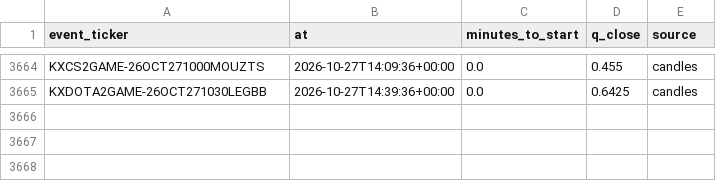
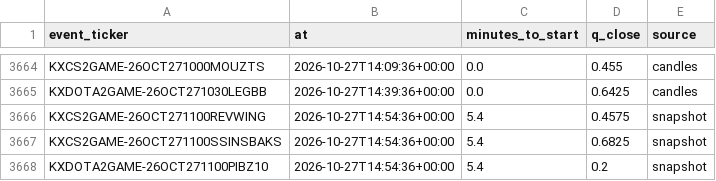
Before and after one commit to nathangin/esports-betting, a CSV file: state/paper/closes.csv, drawn as a sheet; only a part is shown, gaps mark what is left out.

```diff
--- a/state/paper/closes.csv
+++ b/state/paper/closes.csv
@@ -3665 +3665,4 @@ KXCS2GAME-26OCT271000MOUZTS,2026-10-27T14:09:36+00:00,0.0,0.455,candles
 KXDOTA2GAME-26OCT271030LEGBB,2026-10-27T14:39:36+00:00,0.0,0.6425,candles
+KXCS2GAME-26OCT271100REVWING,2026-10-27T14:54:36+00:00,5.4,0.4575,snapshot
+KXCS2GAME-26OCT271100SSINSBAKS,2026-10-27T14:54:36+00:00,5.4,0.6825,snapshot
+KXDOTA2GAME-26OCT271100PIBZ10,2026-10-27T14:54:36+00:00,5.4,0.2,snapshot
```
Also changed, not shown: state/paper/ledger.csv, 7 other files.
